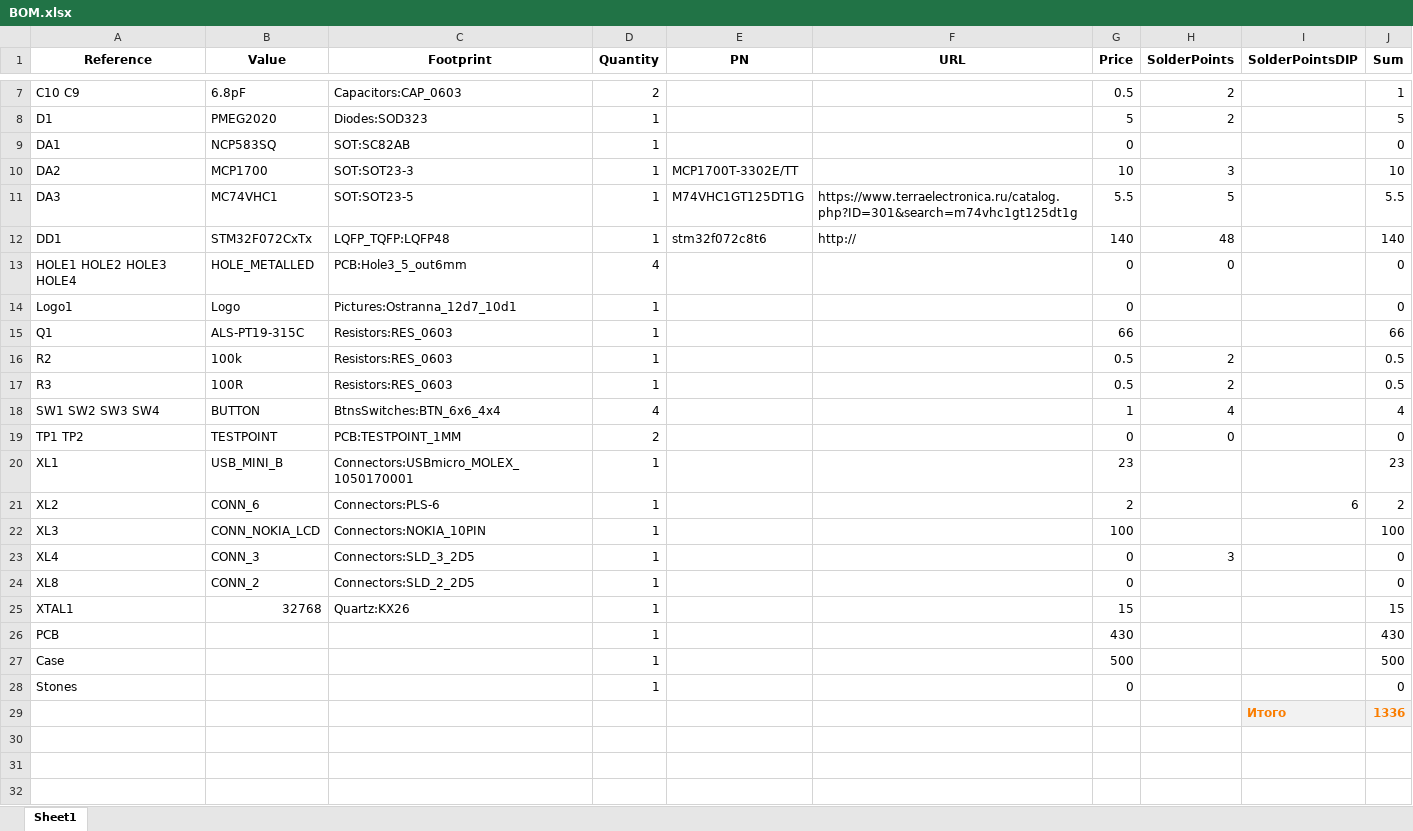
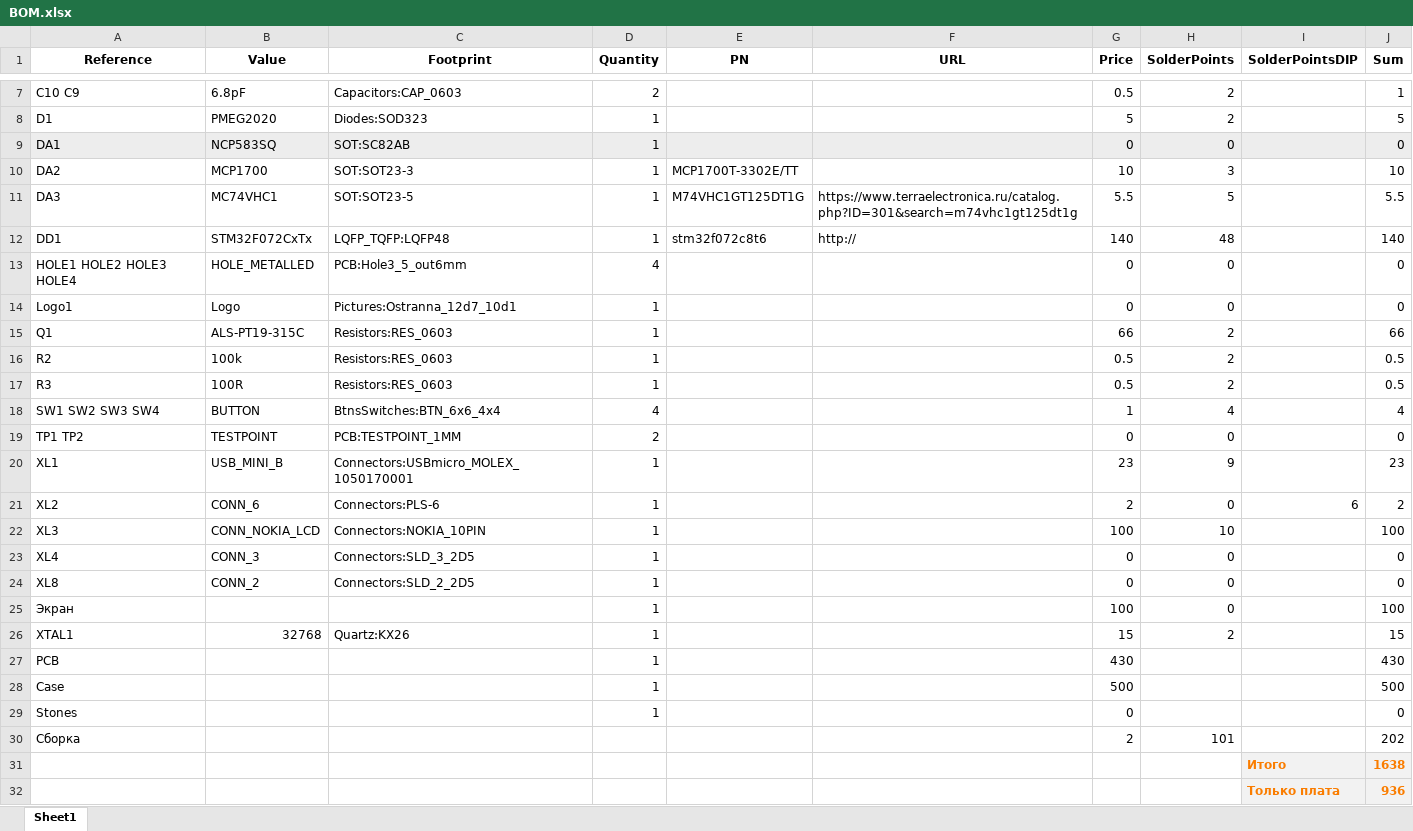
Before and after one commit to agereth/Lume, an Excel workbook: lume_hw/BOM.xlsx, sheet Sheet1, drawn as a sheet; only a part is shown, gaps mark what is left out; values as stored, in another font and other column widths than the file's, no borders; removed rows and columns are numbered as before the commit, all else as after; the diff covers the shown part only; the diff names each change by its address in the sheet, - before the commit and + after, or states it on an @@ line.

Commit message:
+ Assembly cost

```diff
--- a/lume_hw/BOM.xlsx (sheet Sheet1)
+++ b/lume_hw/BOM.xlsx (sheet Sheet1)
-A9:J9 fill: none
+A9:J9 fill: #EDEDED
-H9 (SolderPoints): (empty)
+H9 (SolderPoints): 0
-H14 (SolderPoints): (empty)
+H14 (SolderPoints): 0
-H15 (SolderPoints): (empty)
+H15 (SolderPoints): 2
-H20 (SolderPoints): (empty)
+H20 (SolderPoints): 9
-H21 (SolderPoints): (empty)
+H21 (SolderPoints): 0
-H22 (SolderPoints): (empty)
+H22 (SolderPoints): 10
-H23 (SolderPoints): 3
+H23 (SolderPoints): 0
-H24 (SolderPoints): (empty)
+H24 (SolderPoints): 0
+row 25: Экран |  |  | 1 |  |  | 100 | 0 |  | 100
-H26 (SolderPoints): (empty)
+H26 (SolderPoints): 2
-row 29:  |  |  |  |  |  |  |  | Итого | 1336
+row 30: Сборка |  |  |  |  |  | 2 | 101 |  | 202
+row 31:  |  |  |  |  |  |  |  | Итого | 1638
+row 32:  |  |  |  |  |  |  |  | Только плата | 936
```
Also changed, not shown: 2 edited cells elsewhere in this sheet, formulas that keep their value.
